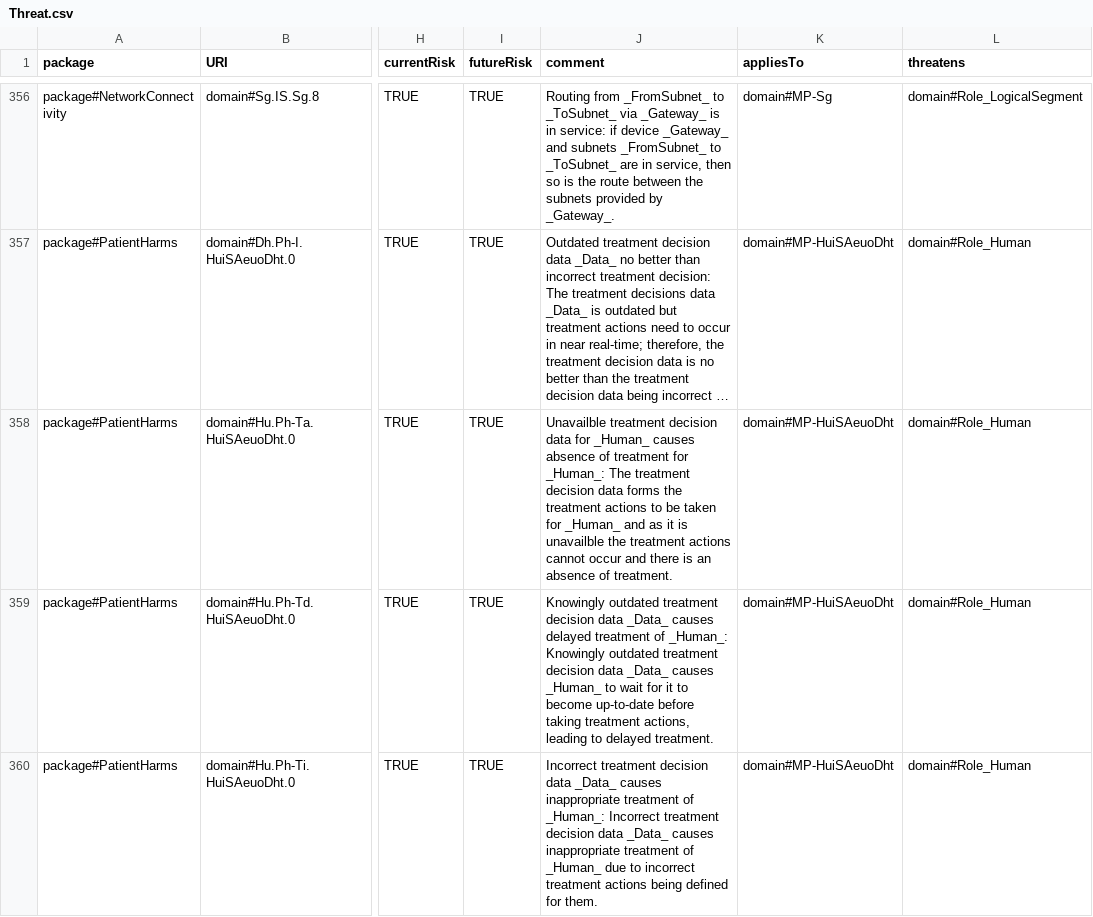
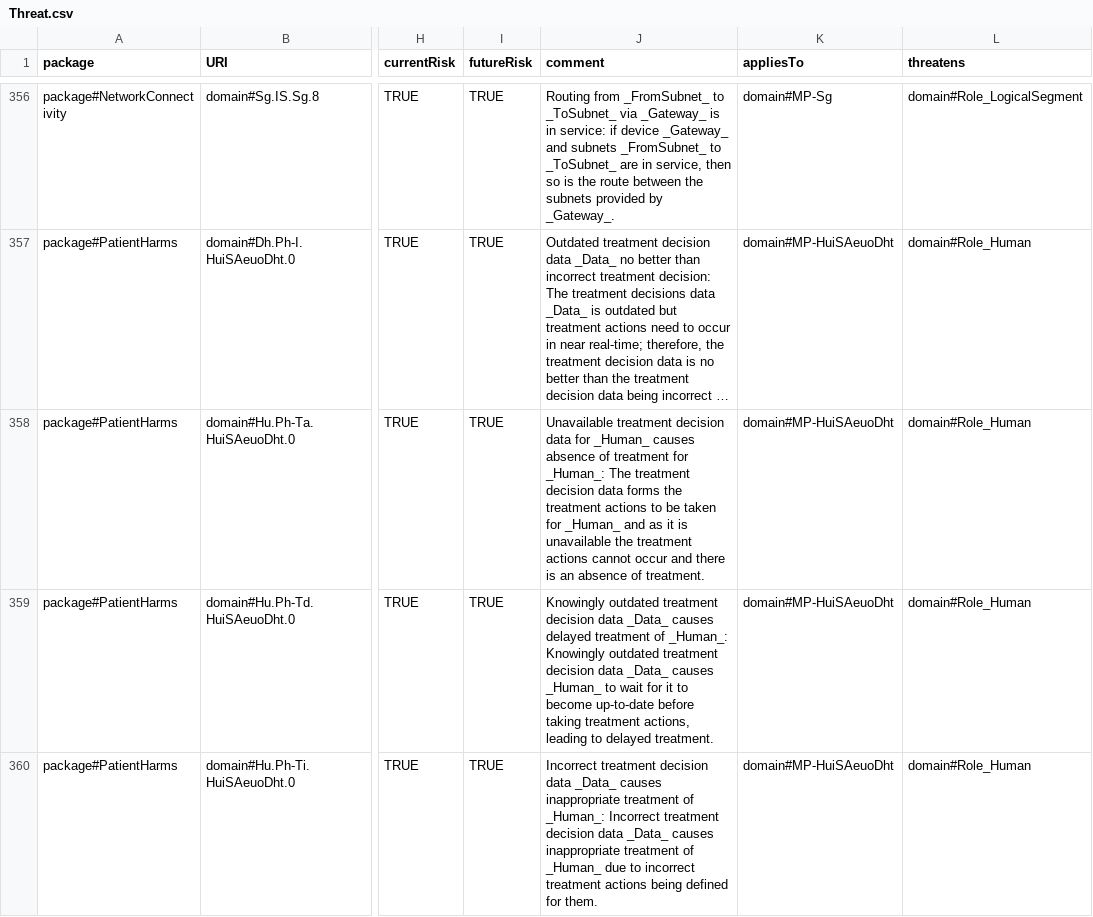
Before and after one commit to Spyderisk/domain-network, a CSV file: csv/Threat.csv, drawn as a sheet; only a part is shown, gaps mark what is left out; long unchanged cells end in …; the diff names each change by its address in the sheet, - before the commit and + after, or states it on an @@ line.

Commit message:
Fixed typo in threat.

```diff
--- a/csv/Threat.csv
+++ b/csv/Threat.csv
-J358 (comment): Unavailble treatment decision data for _Human_ causes absence of treatment for _Human_: The treatment decision data forms the treatment actions to be taken for _Human_ and as it is unavailble the treatment…
+J358 (comment): Unavailable treatment decision data for _Human_ causes absence of treatment for _Human_: The treatment decision data forms the treatment actions to be taken for _Human_ and as it is unavailable the treatment…
```
